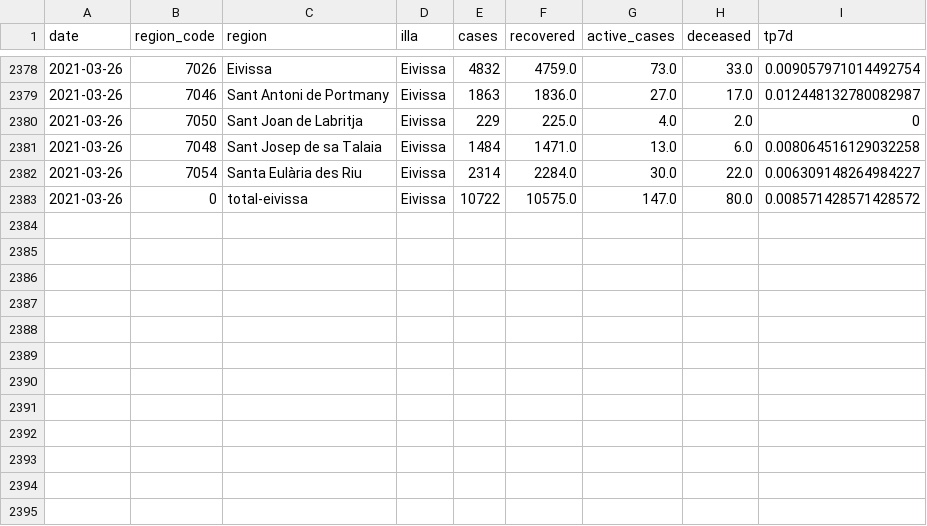
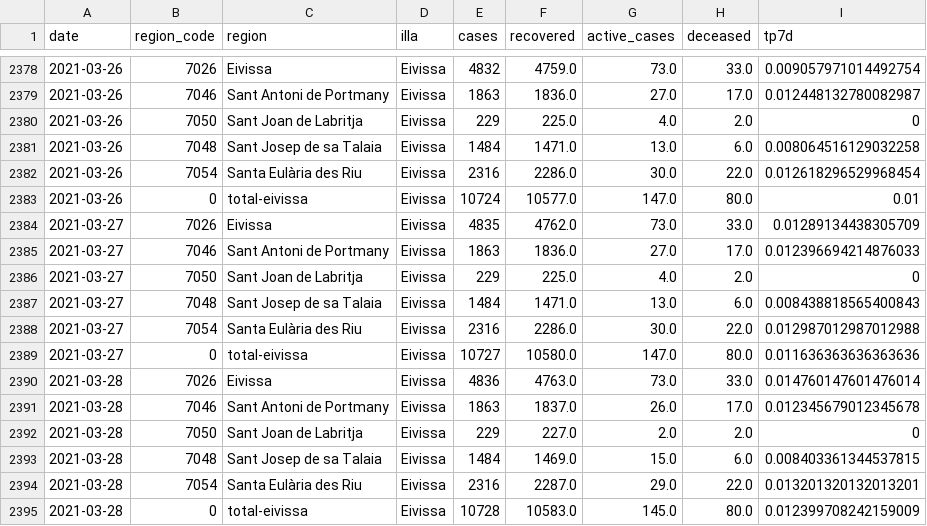
Before and after one commit to jaumeperello/covid_ib, a CSV file: data/eivissa_total.csv, drawn as a sheet; only a part is shown, gaps mark what is left out; the diff covers the shown part only.

```diff
--- a/data/eivissa_total.csv
+++ b/data/eivissa_total.csv
@@ -2381,3 +2381,15 @@ date,region_code,region,illa,cases,recovered,active_cases,deceased,tp7d
 2021-03-26,7048,Sant Josep de sa Talaia,Eivissa,1484,1471.0,13.0,6.0,0.008064516129032258
-2021-03-26,7054,Santa Eulària des Riu,Eivissa,2314,2284.0,30.0,22.0,0.006309148264984227
-2021-03-26,0,total-eivissa,Eivissa,10722,10575.0,147.0,80.0,0.008571428571428572
+2021-03-26,7054,Santa Eulària des Riu,Eivissa,2316,2286.0,30.0,22.0,0.012618296529968454
+2021-03-26,0,total-eivissa,Eivissa,10724,10577.0,147.0,80.0,0.01
+2021-03-27,7026,Eivissa,Eivissa,4835,4762.0,73.0,33.0,0.01289134438305709
+2021-03-27,7046,Sant Antoni de Portmany,Eivissa,1863,1836.0,27.0,17.0,0.012396694214876033
+2021-03-27,7050,Sant Joan de Labritja,Eivissa,229,225.0,4.0,2.0,0
+2021-03-27,7048,Sant Josep de sa Talaia,Eivissa,1484,1471.0,13.0,6.0,0.008438818565400843
+2021-03-27,7054,Santa Eulària des Riu,Eivissa,2316,2286.0,30.0,22.0,0.012987012987012988
+2021-03-27,0,total-eivissa,Eivissa,10727,10580.0,147.0,80.0,0.011636363636363636
+2021-03-28,7026,Eivissa,Eivissa,4836,4763.0,73.0,33.0,0.014760147601476014
+2021-03-28,7046,Sant Antoni de Portmany,Eivissa,1863,1837.0,26.0,17.0,0.012345679012345678
+2021-03-28,7050,Sant Joan de Labritja,Eivissa,229,227.0,2.0,2.0,0
+2021-03-28,7048,Sant Josep de sa Talaia,Eivissa,1484,1469.0,15.0,6.0,0.008403361344537815
+2021-03-28,7054,Santa Eulària des Riu,Eivissa,2316,2287.0,29.0,22.0,0.013201320132013201
+2021-03-28,0,total-eivissa,Eivissa,10728,10583.0,145.0,80.0,0.012399708242159009
```
Also changed, not shown: 42 edited cells elsewhere in this file, data/balears_total.csv, data/formentera_total.csv, 2 other files.
